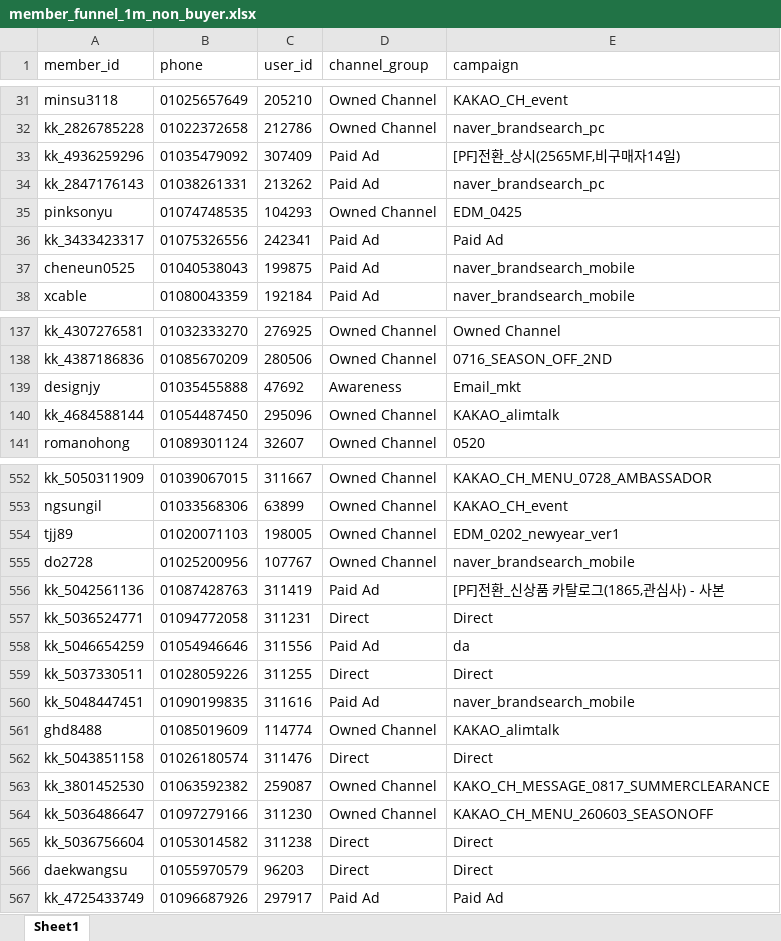
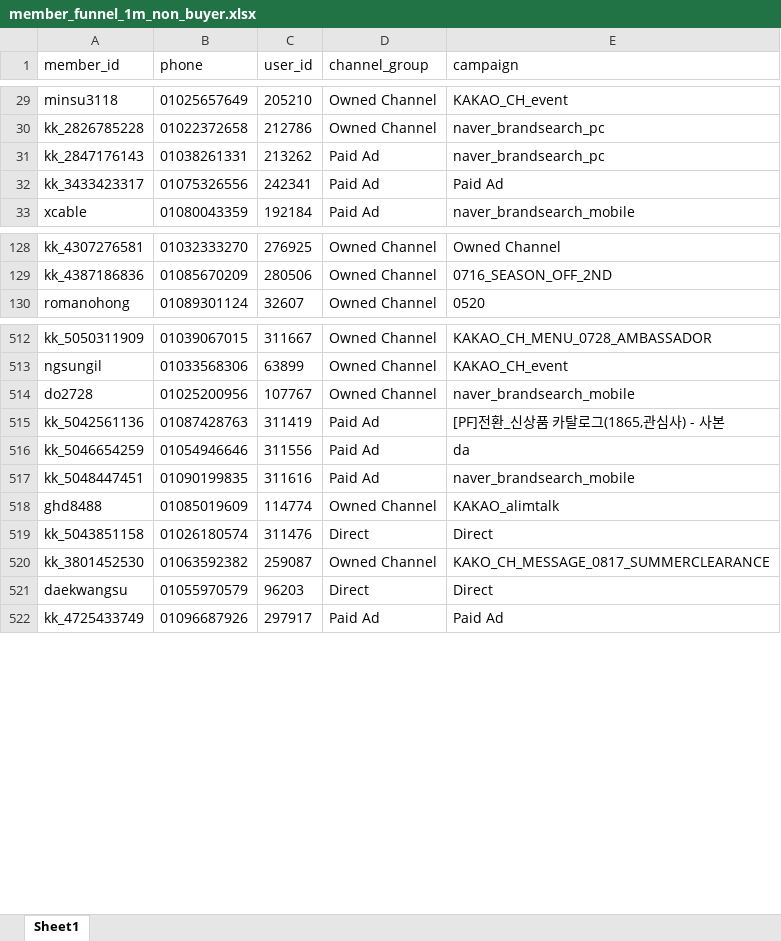
Before and after one commit to koreacolumbia-dotcom/E-comm-marketing-hub, an Excel workbook: reports/member_funnel/downloads/member_funnel_1m_non_buyer.xlsx, sheet Sheet1, drawn as a sheet; only a part is shown, gaps mark what is left out; values as stored, in another font and other column widths than the file's, no borders; removed rows and columns are numbered as before the commit, all else as after; the diff covers the shown part only; the diff names each change by its address in the sheet, - before the commit and + after, or states it on an @@ line.

```diff
--- a/reports/member_funnel/downloads/member_funnel_1m_non_buyer.xlsx (sheet Sheet1)
+++ b/reports/member_funnel/downloads/member_funnel_1m_non_buyer.xlsx (sheet Sheet1)
-row 33: kk_4936259296 | 01035479092 | 307409 | Paid Ad | [PF]전환_상시(2565MF,비구매자14일)
-row 35: pinksonyu | 01074748535 | 104293 | Owned Channel | EDM_0425
-row 37: cheneun0525 | 01040538043 | 199875 | Paid Ad | naver_brandsearch_mobile
-row 139: designjy | 01035455888 | 47692 | Awareness | Email_mkt
-row 140: kk_4684588144 | 01054487450 | 295096 | Owned Channel | KAKAO_alimtalk
-row 554: tjj89 | 01020071103 | 198005 | Owned Channel | EDM_0202_newyear_ver1
-row 557: kk_5036524771 | 01094772058 | 311231 | Direct | Direct
-row 559: kk_5037330511 | 01028059226 | 311255 | Direct | Direct
-row 564: kk_5036486647 | 01097279166 | 311230 | Owned Channel | KAKAO_CH_MENU_260603_SEASONOFF
-row 565: kk_5036756604 | 01053014582 | 311238 | Direct | Direct
```
Also changed, not shown: 65 removed rows and 49 moved rows elsewhere in this sheet, reports/member_funnel/downloads/member_funnel_1m_target_segments.xlsx, reports/member_funnel/downloads/member_funnel_1y_non_buyer.xlsx, 15 other files.
